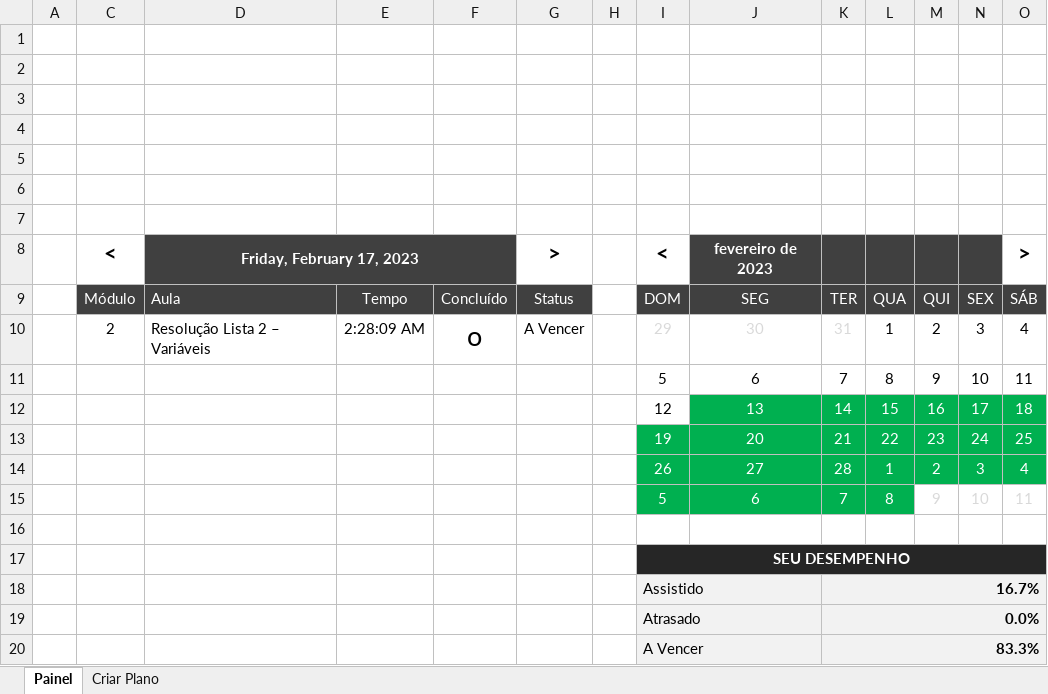
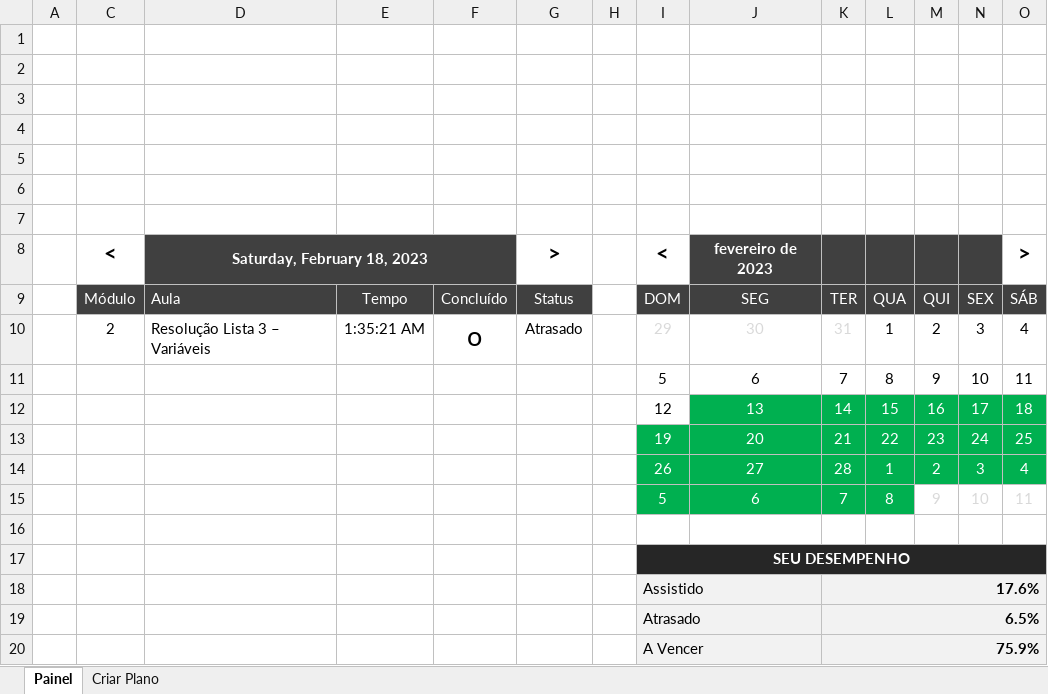
Before and after one commit to DiogoBarbosaSilvaSousa/vba_academy, an Excel workbook: curso_vba_completo/Plano de estudos DATA7.xlsm, sheet Painel, drawn as a sheet; values as stored, in another font and other column widths than the file's, no borders; charts and pictures and conditional formats not drawn; the diff names each change by its address in the sheet, - before the commit and + after, or states it on an @@ line.

```diff
--- a/curso_vba_completo/Plano de estudos DATA7.xlsm (sheet Painel)
+++ b/curso_vba_completo/Plano de estudos DATA7.xlsm (sheet Painel)
-D8: Friday, February 17, 2023
+D8: Saturday, February 18, 2023
-D10: Resolução Lista 2 – Variáveis
+D10: Resolução Lista 3 – Variáveis
-E10: 2:28:09 AM
+E10: 1:35:21 AM
-G10: A Vencer
+G10: Atrasado
-K18: 16.7%
+K18: 17.6%
-K19: 0.0%
+K19: 6.5%
-K20: 83.3%
+K20: 75.9%
```
Also changed, not shown: charts or pictures, curso_vba_completo/02_modulo/LISTA 03.xlsm, curso_vba_completo/excel-para-testes.xlsm.
